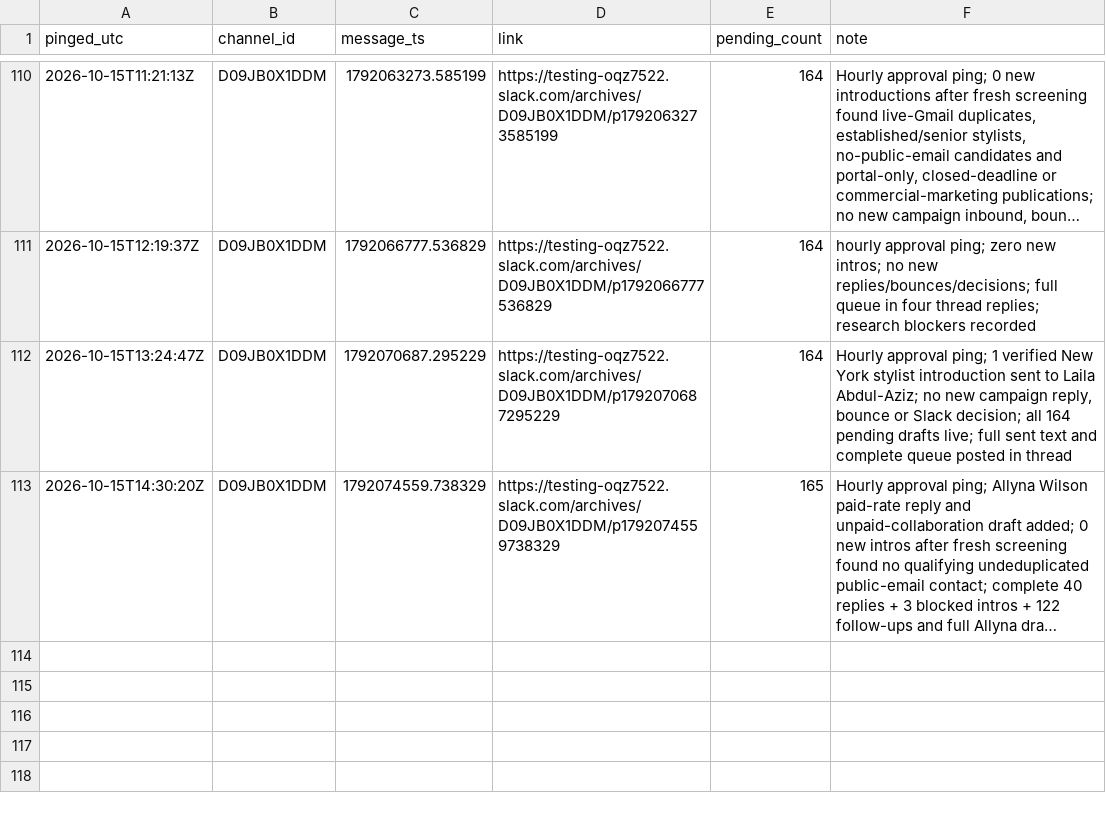
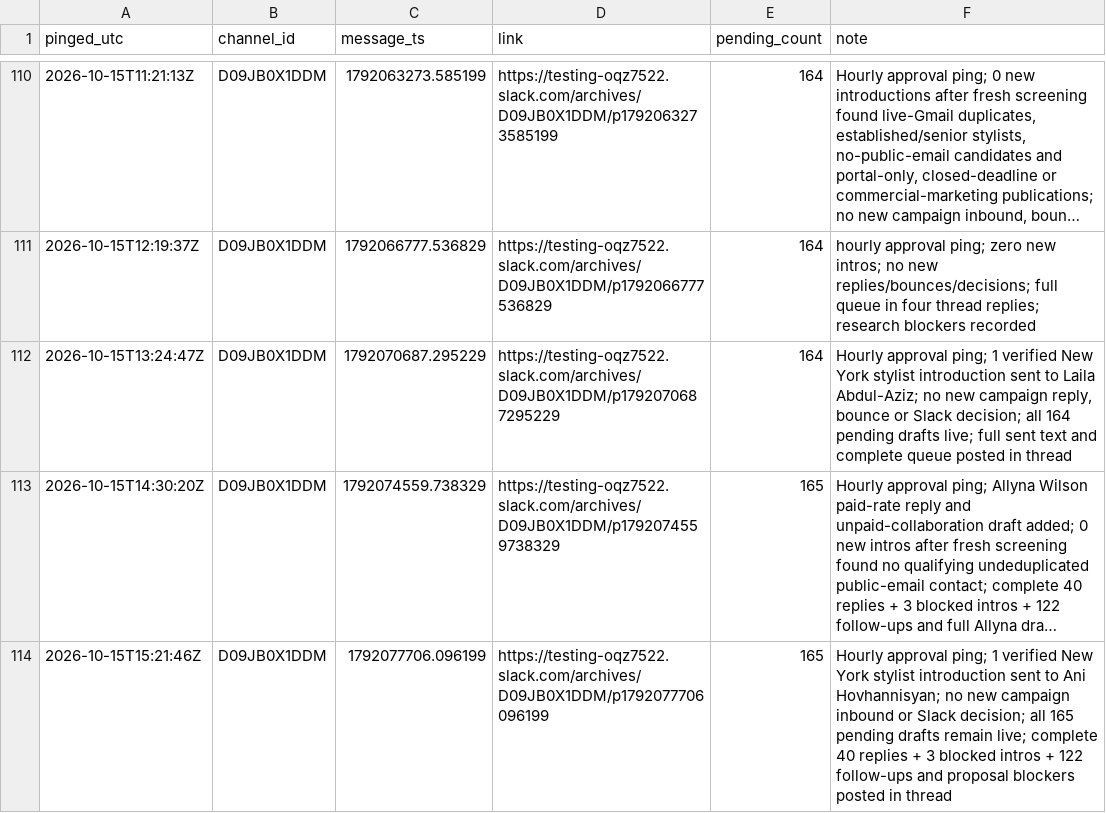
Before and after one commit to aidantorrence2/aidan-modern, a CSV file: marketing/outreach-log/slack-pings.csv, drawn as a sheet; only a part is shown, gaps mark what is left out; long unchanged cells end in …; the diff names each change by its address in the sheet, - before the commit and + after, or states it on an @@ line.

Commit message:
Log hourly approval ping

```diff
--- a/marketing/outreach-log/slack-pings.csv
+++ b/marketing/outreach-log/slack-pings.csv
+row 114: 2026-10-15T15:21:46Z | D09JB0X1DDM | 1792077706.096199 | https://testing-oqz7522.slack.com/archives/D09JB0X1DDM/p1792077706096199 | 165 | Hourly approval ping; 1 verified New York stylist introduction sent to Ani Hovhannisyan; no new campaign inbound or Slack decision; all 165 pending drafts remain live; complete 40 replies + 3 blocked intros + 122 follow-ups and proposal blockers posted in thread
```
